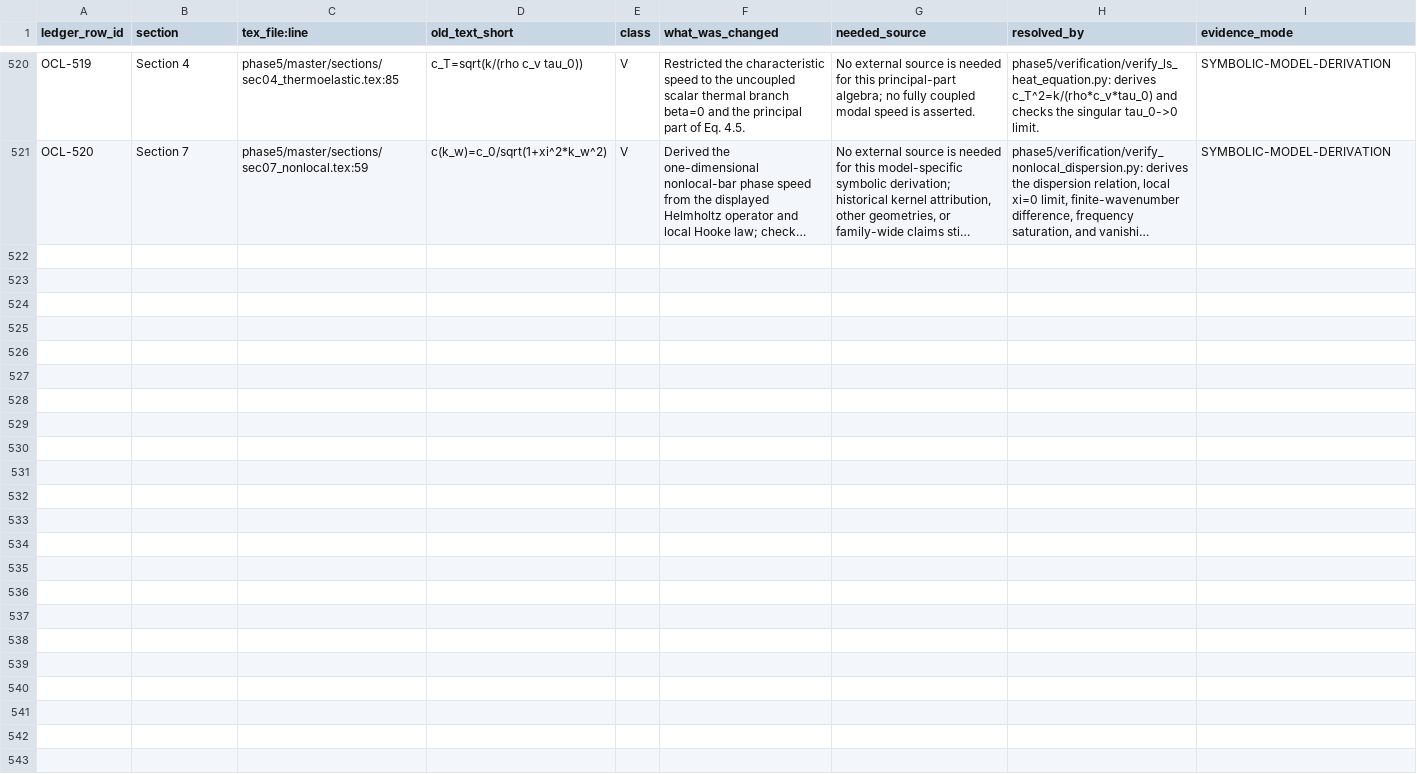
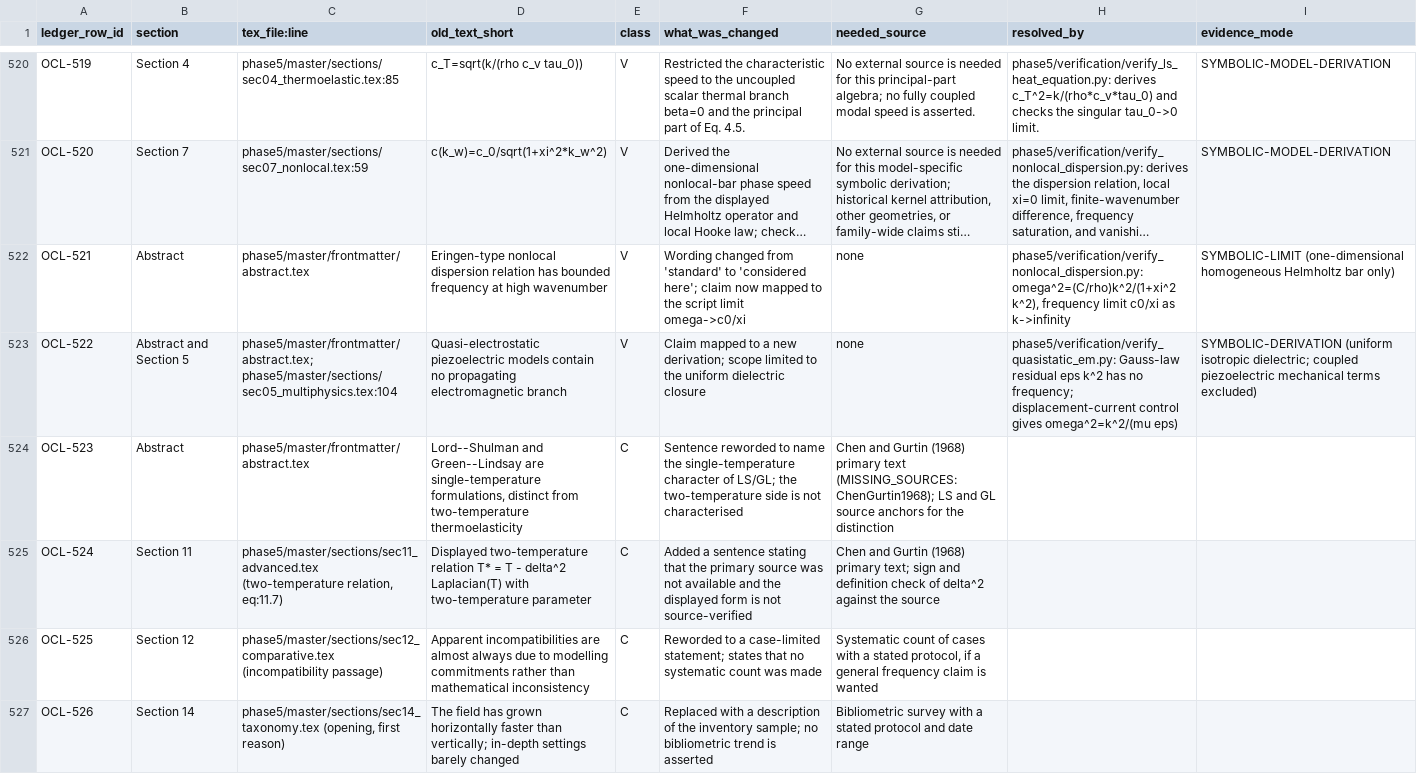
Before and after one commit to vipin-oss/le, a CSV file: phase5/reports/OPEN_CLAIMS_LEDGER.csv, drawn as a sheet; only a part is shown, gaps mark what is left out; long unchanged cells end in …; the diff covers the shown part only; the diff names each change by its address in the sheet, - before the commit and + after, or states it on an @@ line.

Commit message:
WP6: referee register, abstract/Section 9/11/12/14 wording fixes, quasi-electrostatic check
Co-authored-by: arena-agent <297053741+arena-agent@users.noreply.github.com>

```diff
--- a/phase5/reports/OPEN_CLAIMS_LEDGER.csv
+++ b/phase5/reports/OPEN_CLAIMS_LEDGER.csv
+row 522: OCL-521 | Abstract | phase5/master/frontmatter/abstract.tex | Eringen-type nonlocal dispersion relation has bounded frequency at high wavenumber | V | Wording changed from 'standard' to 'considered here'; claim now mapped to the script limit omega->c0/xi | none | phase5/verification/verify_nonlocal_dispersion.py: omega^2=(C/rho)k^2/(1+xi^2 k^2), frequency limit c0/xi as k->infinity | SYMBOLIC-LIMIT (one-dimensional homogeneous Helmholtz bar only)
+row 523: OCL-522 | Abstract and Section 5 | phase5/master/frontmatter/abstract.tex; phase5/master/sections/sec05_multiphysics.tex:104 | Quasi-electrostatic piezoelectric models contain no propagating electromagnetic branch | V | Claim mapped to a new derivation; scope limited to the uniform dielectric closure | none | phase5/verification/verify_quasistatic_em.py: Gauss-law residual eps k^2 has no frequency; displacement-current control gives omega^2=k^2/(mu eps) | SYMBOLIC-DERIVATION (uniform isotropic dielectric; coupled piezoelectric mechanical terms excluded)
+row 524: OCL-523 | Abstract | phase5/master/frontmatter/abstract.tex | Lord--Shulman and Green--Lindsay are single-temperature formulations, distinct from two-temperature thermoelasticity | C | Sentence reworded to name the single-temperature character of LS/GL; the two-temperature side is not characterised | Chen and Gurtin (1968) primary text (MISSING_SOURCES: ChenGurtin1968); LS and GL source anchors for the distinction
+row 525: OCL-524 | Section 11 | phase5/master/sections/sec11_advanced.tex (two-temperature relation, eq:11.7) | Displayed two-temperature relation T* = T - delta^2 Laplacian(T) with two-temperature parameter | C | Added a sentence stating that the primary source was not available and the displayed form is not source-verified | Chen and Gurtin (1968) primary text; sign and definition check of delta^2 against the source
+row 526: OCL-525 | Section 12 | phase5/master/sections/sec12_comparative.tex (incompatibility passage) | Apparent incompatibilities are almost always due to modelling commitments rather than mathematical inconsistency | C | Reworded to a case-limited statement; states that no systematic count was made | Systematic count of cases with a stated protocol, if a general frequency claim is wanted
+row 527: OCL-526 | Section 14 | phase5/master/sections/sec14_taxonomy.tex (opening, first reason) | The field has grown horizontally faster than vertically; in-depth settings barely changed | C | Replaced with a description of the inventory sample; no bibliometric trend is asserted | Bibliometric survey with a stated protocol and date range
```
Also changed, not shown: 5 added rows elsewhere in this file, 12 other files.
